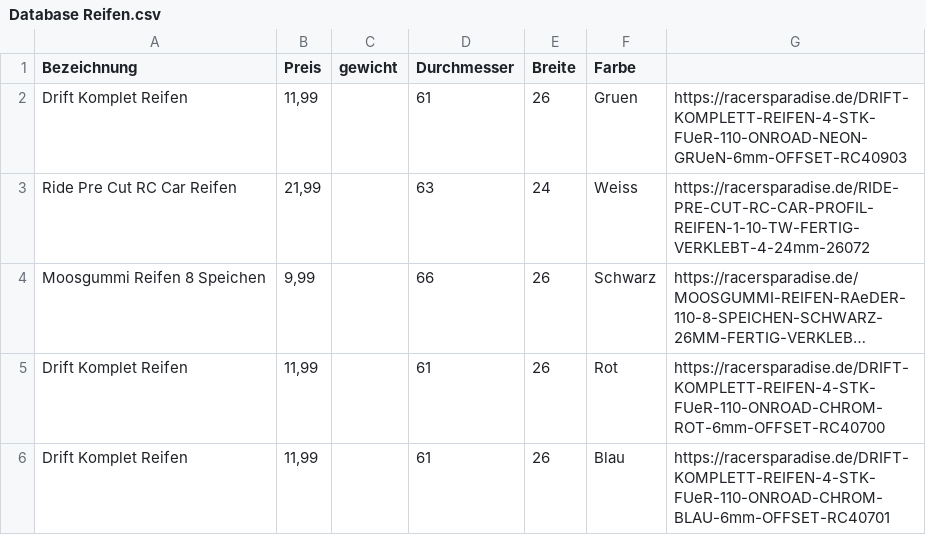
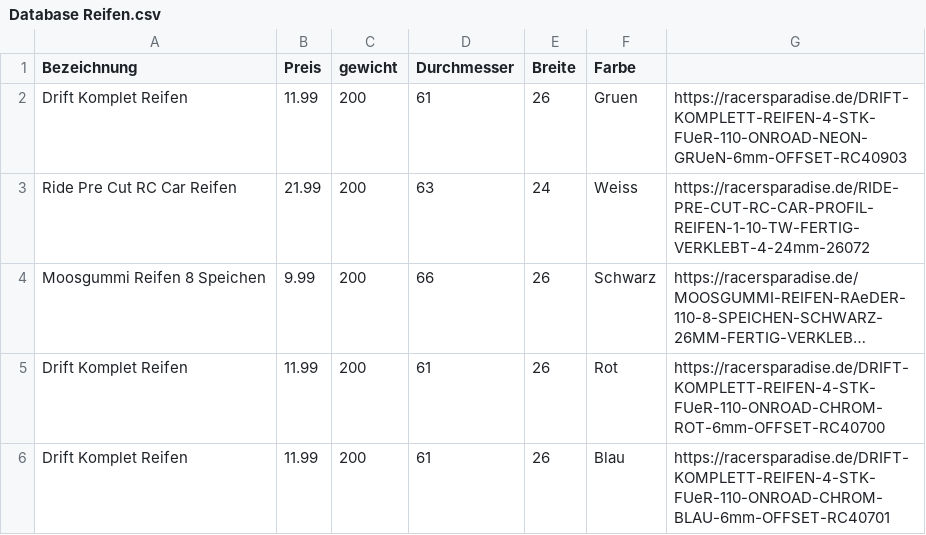
Before and after one commit to KalDoe02/Konfigurator, a CSV file: Klassenbibliothek/Database/Database Reifen.csv, drawn as a sheet; long unchanged cells end in …; the diff names each change by its address in the sheet, - before the commit and + after, or states it on an @@ line.

```diff
--- a/Klassenbibliothek/Database/Database Reifen.csv
+++ b/Klassenbibliothek/Database/Database Reifen.csv
-B2 (Preis): 11,99
+B2 (Preis): 11.99
-C2:C6 (gewicht): (empty)
+C2:C6 (gewicht): 200
-B3 (Preis): 21,99
+B3 (Preis): 21.99
-B4 (Preis): 9,99
+B4 (Preis): 9.99
-B5:B6 (Preis): 11,99
+B5:B6 (Preis): 11.99
```
Also changed, not shown: Klassenbibliothek/Database/Database Akku.csv, Klassenbibliothek/Database/Database Controller.csv, 31 other files.
